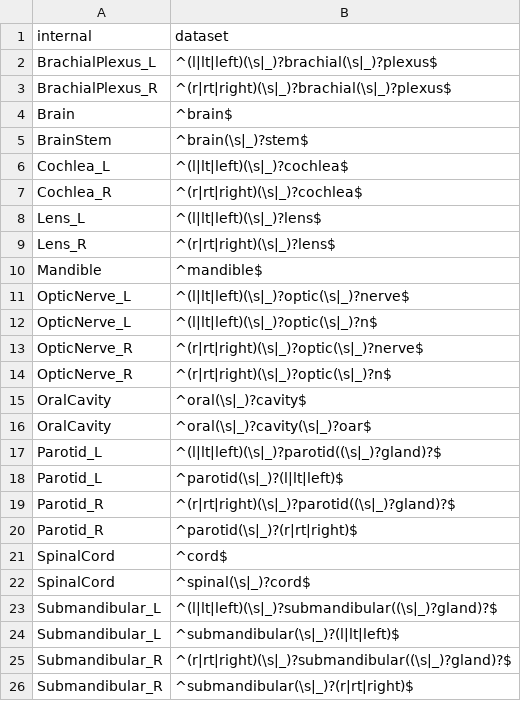
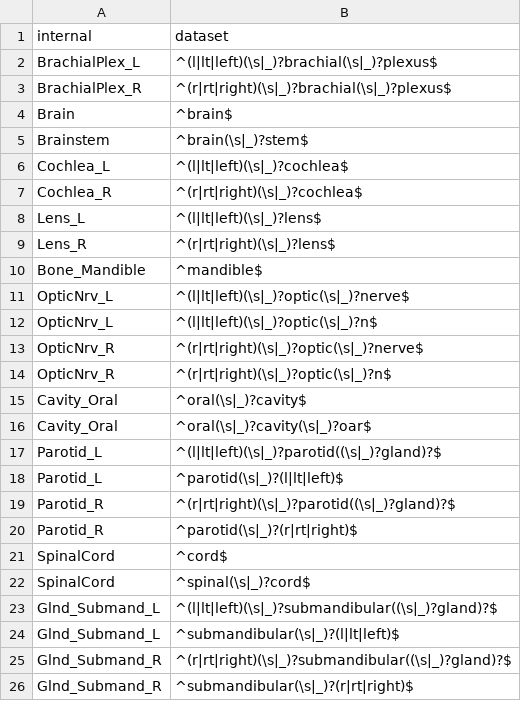
Before and after one commit to clarkbab/medical-imaging, a CSV file: mymi/dataset/dicom/files/region-maps/hnscc-region-map.csv, drawn as a sheet.

```diff
--- a/mymi/dataset/dicom/files/region-maps/hnscc-region-map.csv
+++ b/mymi/dataset/dicom/files/region-maps/hnscc-region-map.csv
@@ -1,6 +1,6 @@
 internal,dataset
-BrachialPlexus_L,^(l|lt|left)(\s|_)?brachial(\s|_)?plexus$
-BrachialPlexus_R,^(r|rt|right)(\s|_)?brachial(\s|_)?plexus$
+BrachialPlex_L,^(l|lt|left)(\s|_)?brachial(\s|_)?plexus$
+BrachialPlex_R,^(r|rt|right)(\s|_)?brachial(\s|_)?plexus$
 Brain,^brain$
-BrainStem,^brain(\s|_)?stem$
+Brainstem,^brain(\s|_)?stem$
 Cochlea_L,^(l|lt|left)(\s|_)?cochlea$
@@ -9,9 +9,9 @@ Lens_L,^(l|lt|left)(\s|_)?lens$
 Lens_R,^(r|rt|right)(\s|_)?lens$
-Mandible,^mandible$
-OpticNerve_L,^(l|lt|left)(\s|_)?optic(\s|_)?nerve$
-OpticNerve_L,^(l|lt|left)(\s|_)?optic(\s|_)?n$
-OpticNerve_R,^(r|rt|right)(\s|_)?optic(\s|_)?nerve$
-OpticNerve_R,^(r|rt|right)(\s|_)?optic(\s|_)?n$
-OralCavity,^oral(\s|_)?cavity$
-OralCavity,^oral(\s|_)?cavity(\s|_)?oar$
+Bone_Mandible,^mandible$
+OpticNrv_L,^(l|lt|left)(\s|_)?optic(\s|_)?nerve$
+OpticNrv_L,^(l|lt|left)(\s|_)?optic(\s|_)?n$
+OpticNrv_R,^(r|rt|right)(\s|_)?optic(\s|_)?nerve$
+OpticNrv_R,^(r|rt|right)(\s|_)?optic(\s|_)?n$
+Cavity_Oral,^oral(\s|_)?cavity$
+Cavity_Oral,^oral(\s|_)?cavity(\s|_)?oar$
 Parotid_L,^(l|lt|left)(\s|_)?parotid((\s|_)?gland)?$
@@ -22,5 +22,5 @@ SpinalCord,^cord$
 SpinalCord,^spinal(\s|_)?cord$
-Submandibular_L,^(l|lt|left)(\s|_)?submandibular((\s|_)?gland)?$
-Submandibular_L,^submandibular(\s|_)?(l|lt|left)$
-Submandibular_R,^(r|rt|right)(\s|_)?submandibular((\s|_)?gland)?$
-Submandibular_R,^submandibular(\s|_)?(r|rt|right)$
+Glnd_Submand_L,^(l|lt|left)(\s|_)?submandibular((\s|_)?gland)?$
+Glnd_Submand_L,^submandibular(\s|_)?(l|lt|left)$
+Glnd_Submand_R,^(r|rt|right)(\s|_)?submandibular((\s|_)?gland)?$
+Glnd_Submand_R,^submandibular(\s|_)?(r|rt|right)$
```
Also changed, not shown: mymi/dataset/dicom/files/region-maps/hn1-region-map.csv, mymi/dataset/dicom/files/region-maps/hnpct-region-map.csv, 1 other file.
